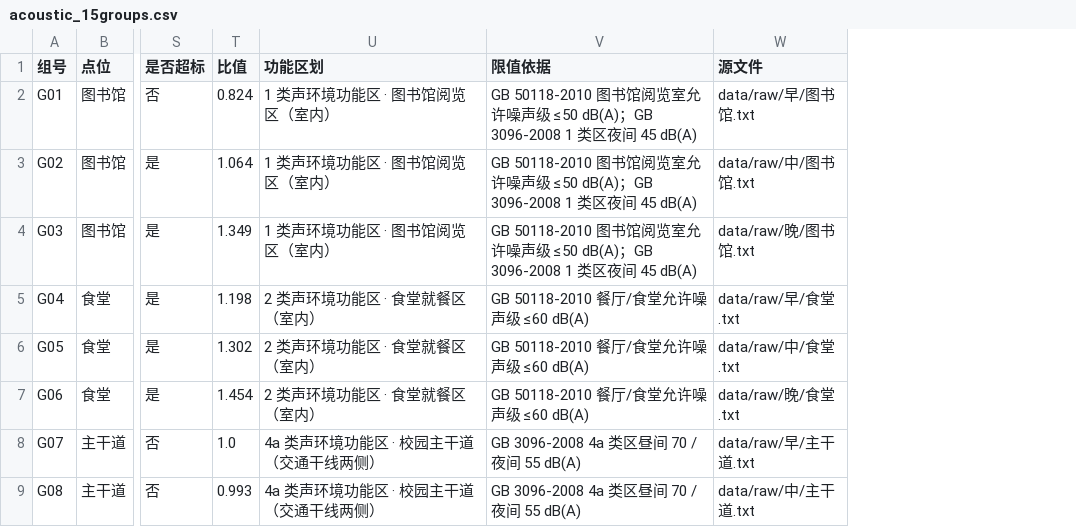
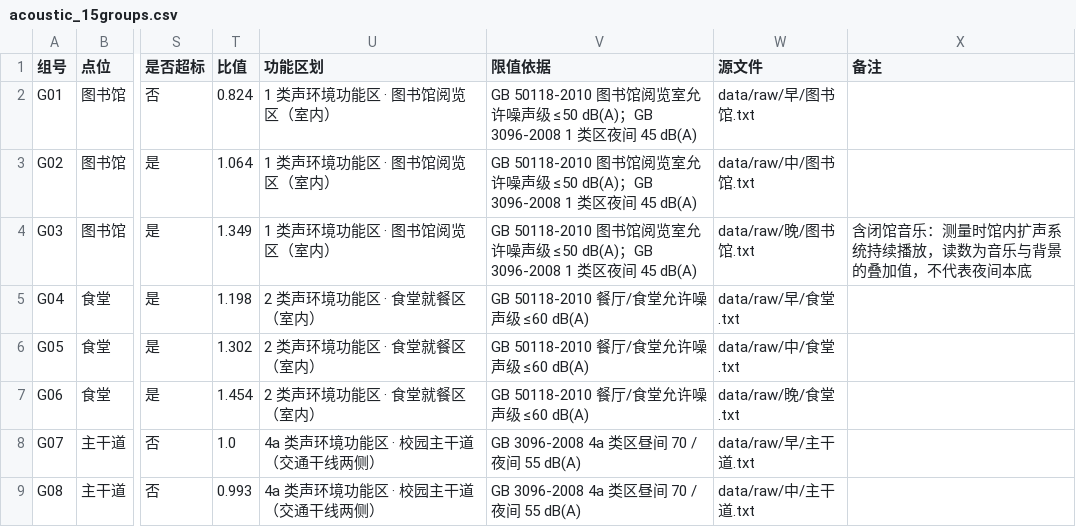
Before and after one commit to m-1229/ICEC-2026-0139-BAIJUNMENG, a CSV file: 校园昼夜声学噪声地图测绘/data/acoustic_15groups.csv, drawn as a sheet; only a part is shown, gaps mark what is left out; the diff names each change by its address in the sheet, - before the commit and + after, or states it on an @@ line.

Commit message:
docs(课题06): 补充 G03 图书馆晚间闭馆音乐说明
- 现场记录：测量时闭馆音乐已响起，读数为音乐与馆内背景叠加值
- 证据：σ 1.40 dB、L10-L90 3.7 dB、Peak-Leq 4.7 dB，呈稳态声源特征（对比食堂午间 σ 3.00、峰均差 24.6 dB）
- 判读：可用于评价闭馆时段实际暴露，不可用于评价夜间本底；+15.7 dB 不宜解读为噪声失控
- 建议：闭馆音乐按背景音乐控制在 55 dB(A) 以内，本底在音乐结束后 5-10 min 补测
- README 数据质量章节重组为 G03 / G09 两节；CSV 增加「备注」列；结论与治理建议同步

```diff
--- a/校园昼夜声学噪声地图测绘/data/acoustic_15groups.csv
+++ b/校园昼夜声学噪声地图测绘/data/acoustic_15groups.csv
+column X (备注), row 4: 含闭馆音乐：测量时馆内扩声系统持续播放，读数为音乐与背景的叠加值，不代表夜间本底
```
Also changed, not shown: 6 other files.
